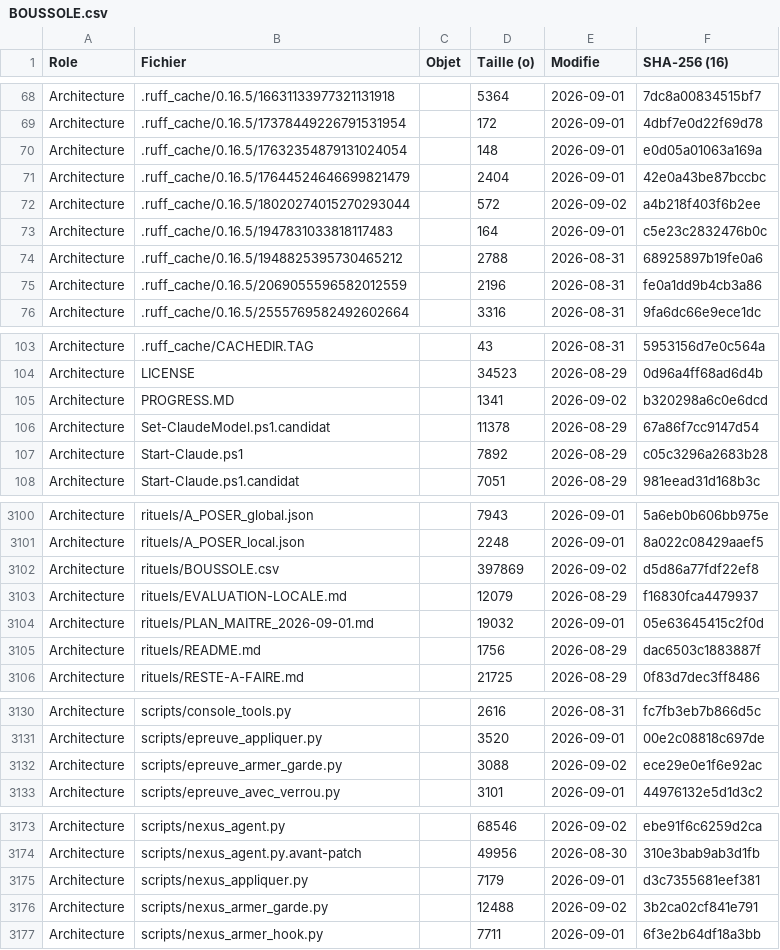
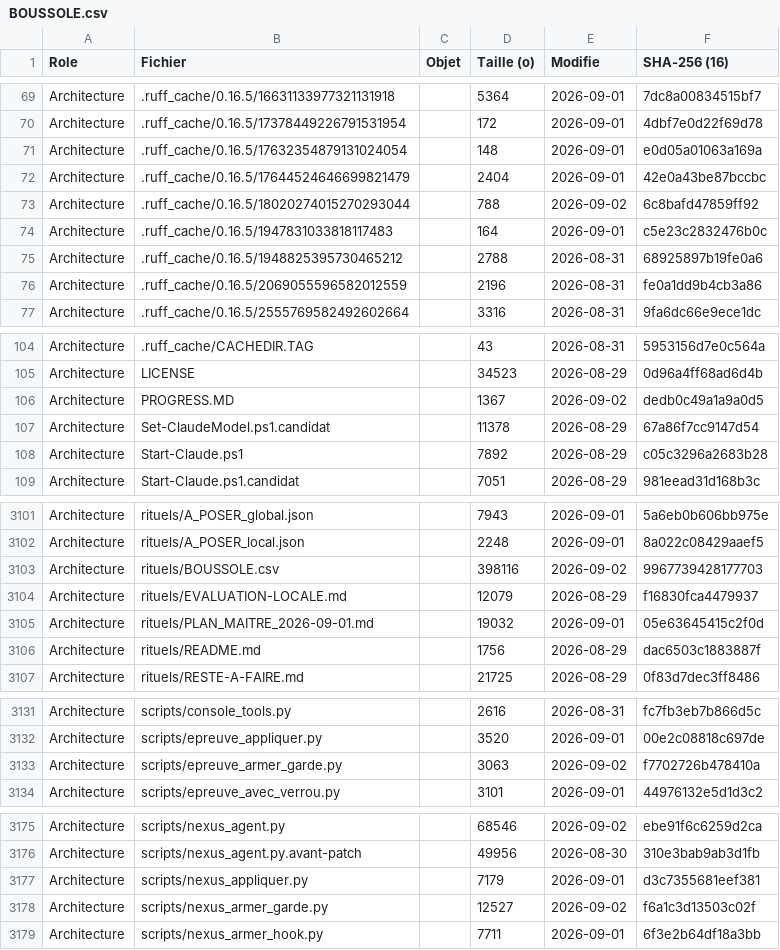
Before and after one commit to KinSushi/claude-local-nexus, a CSV file: rituels/BOUSSOLE.csv, drawn as a sheet; only a part is shown, gaps mark what is left out; the diff covers the shown part only.

```diff
--- a/rituels/BOUSSOLE.csv
+++ b/rituels/BOUSSOLE.csv
@@ -71,3 +72,3 @@ Architecture;.ruff_cache/0.16.5/17632354879131024054;;148;2026-09-01;e0d05a01063
 Architecture;.ruff_cache/0.16.5/17644524646699821479;;2404;2026-09-01;42e0a43be87bccbc
-Architecture;.ruff_cache/0.16.5/18020274015270293044;;572;2026-09-02;a4b218f403f6b2ee
+Architecture;.ruff_cache/0.16.5/18020274015270293044;;788;2026-09-02;6c8bafd47859ff92
 Architecture;.ruff_cache/0.16.5/1947831033818117483;;164;2026-09-01;c5e23c2832476b0c
@@ -104,3 +105,3 @@ Architecture;.ruff_cache/CACHEDIR.TAG;;43;2026-08-31;5953156d7e0c564a
 Architecture;LICENSE;;34523;2026-08-29;0d96a4ff68ad6d4b
-Architecture;PROGRESS.MD;;1341;2026-09-02;b320298a6c0e6dcd
+Architecture;PROGRESS.MD;;1367;2026-09-02;dedb0c49a1a9a0d5
 Architecture;Set-ClaudeModel.ps1.candidat;;11378;2026-08-29;67a86f7cc9147d54
@@ -3101,3 +3102,3 @@ Architecture;rituels/A_POSER_global.json;;7943;2026-09-01;5a6eb0b606bb975e
 Architecture;rituels/A_POSER_local.json;;2248;2026-09-01;8a022c08429aaef5
-Architecture;rituels/BOUSSOLE.csv;;397869;2026-09-02;d5d86a77fdf22ef8
+Architecture;rituels/BOUSSOLE.csv;;398116;2026-09-02;9967739428177703
 Architecture;rituels/EVALUATION-LOCALE.md;;12079;2026-08-29;f16830fca4479937
@@ -3131,3 +3132,3 @@ Architecture;scripts/console_tools.py;;2616;2026-08-31;fc7fb3eb7b866d5c
 Architecture;scripts/epreuve_appliquer.py;;3520;2026-09-01;00e2c08818c697de
-Architecture;scripts/epreuve_armer_garde.py;;3088;2026-09-02;ece29e0e1f6e92ac
+Architecture;scripts/epreuve_armer_garde.py;;3063;2026-09-02;f7702726b478410a
 Architecture;scripts/epreuve_avec_verrou.py;;3101;2026-09-01;44976132e5d1d3c2
@@ -3175,3 +3177,3 @@ Architecture;scripts/nexus_agent.py.avant-patch;;49956;2026-08-30;310e3bab9ab3d1
 Architecture;scripts/nexus_appliquer.py;;7179;2026-09-01;d3c7355681eef381
-Architecture;scripts/nexus_armer_garde.py;;12488;2026-09-02;3b2ca02cf841e791
+Architecture;scripts/nexus_armer_garde.py;;12527;2026-09-02;f6a1c3d13503c02f
 Architecture;scripts/nexus_armer_hook.py;;7711;2026-09-01;6f3e2b64df18a3bb
```
Also changed, not shown: 2 added rows and 13 edited cells elsewhere in this file, 8 other files.
